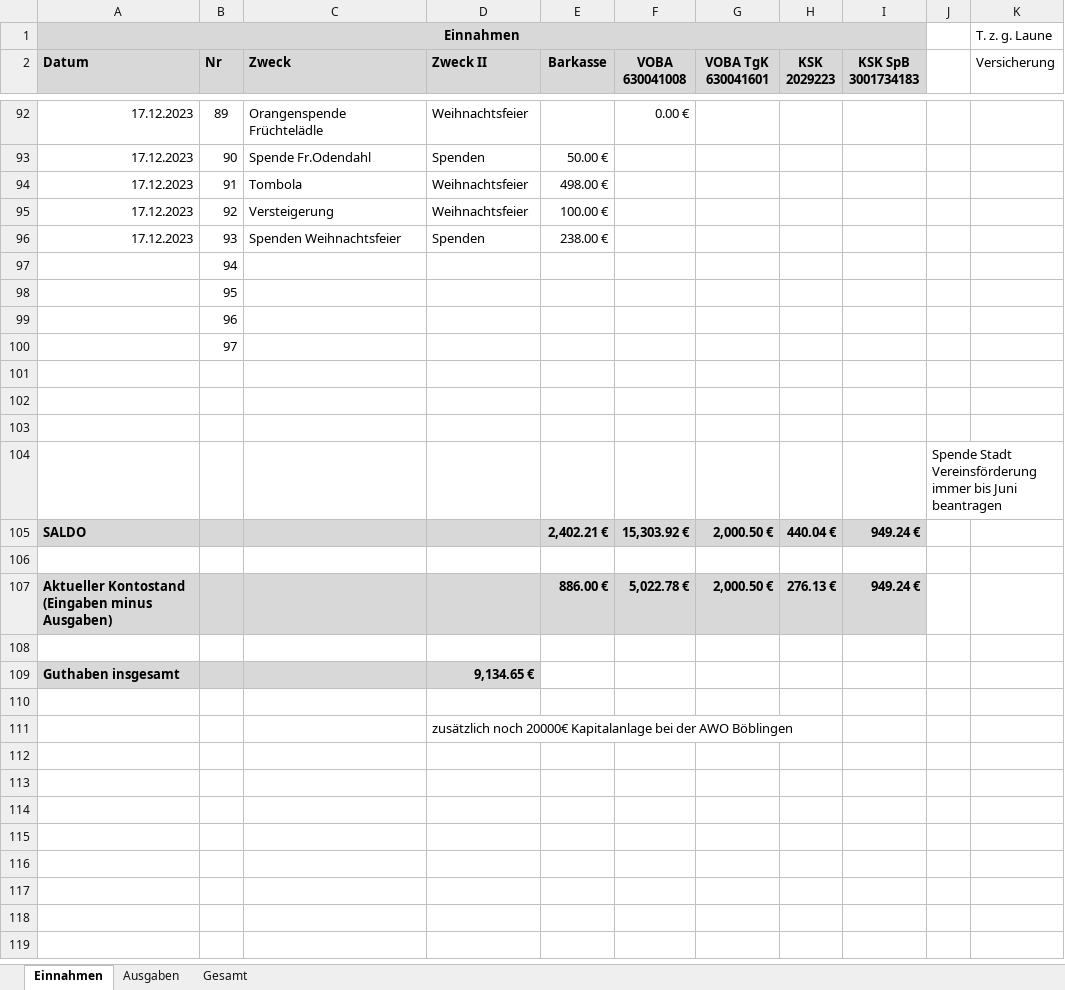
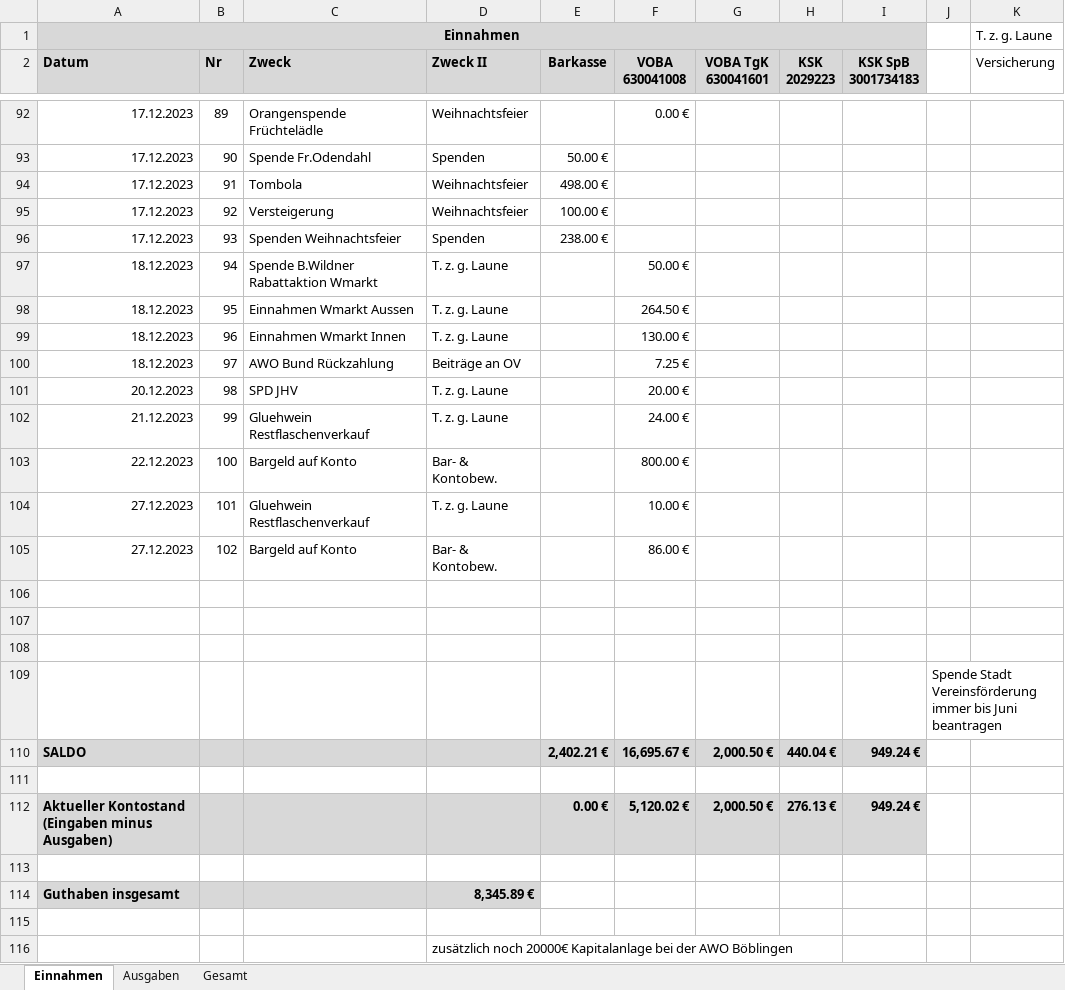
Before and after one commit to bwildner/AWO, an Excel workbook: 2023/AWO_Einnahmen_Ausgaben_2023.xlsx, sheet Einnahmen, drawn as a sheet; only a part is shown, gaps mark what is left out; values as stored, in another font and other column widths than the file's, no borders; conditional formats not drawn; addresses are those after the commit; the diff names each change by its address in the sheet, - before the commit and + after, or states it on an @@ line.

```diff
--- a/2023/AWO_Einnahmen_Ausgaben_2023.xlsx (sheet Einnahmen)
+++ b/2023/AWO_Einnahmen_Ausgaben_2023.xlsx (sheet Einnahmen)
-A97:A100 (Datum): (empty)
+A97:A100 (Datum): 18.12.2023
-C97 (Zweck): (empty)
+C97 (Zweck): Spende B.Wildner Rabattaktion Wmarkt
-D97:D99 (Zweck II): (empty)
+D97:D99 (Zweck II): T. z. g. Laune
-F97 (VOBA 630041008): (empty)
+F97 (VOBA 630041008): 50.00 €
-C98 (Zweck): (empty)
+C98 (Zweck): Einnahmen Wmarkt Aussen
-F98 (VOBA 630041008): (empty)
+F98 (VOBA 630041008): 264.50 €
-C99 (Zweck): (empty)
+C99 (Zweck): Einnahmen Wmarkt Innen
-F99 (VOBA 630041008): (empty)
+F99 (VOBA 630041008): 130.00 €
-C100 (Zweck): (empty)
+C100 (Zweck): AWO Bund Rückzahlung
-D100 (Zweck II): (empty)
+D100 (Zweck II): Beiträge an OV
-F100 (VOBA 630041008): (empty)
+F100 (VOBA 630041008): 7.25 €
+row 101: 20.12.2023 | 98 | SPD JHV | T. z. g. Laune |  | 20.00 €
+row 102: 21.12.2023 | 99 | Gluehwein Restflaschenverkauf | T. z. g. Laune |  | 24.00 €
+row 103: 22.12.2023 | 100 | Bargeld auf Konto | Bar- & Kontobew. |  | 800.00 €
+row 104: 27.12.2023 | 101 | Gluehwein Restflaschenverkauf | T. z. g. Laune |  | 10.00 €
+row 105: 27.12.2023 | 102 | Bargeld auf Konto | Bar- & Kontobew. |  | 86.00 €
-F110 (VOBA 630041008): 15,303.92 €
+F110 (VOBA 630041008): 16,695.67 €
-E112 (Barkasse): 886.00 €
+E112 (Barkasse): 0.00 €
-F112 (VOBA 630041008): 5,022.78 €
+F112 (VOBA 630041008): 5,120.02 €
-D114 (Zweck II): 9,134.65 €
+D114 (Zweck II): 8,345.89 €
```
Also changed, not shown: sheet Ausgaben, formulas that keep their value, 11 other files.
